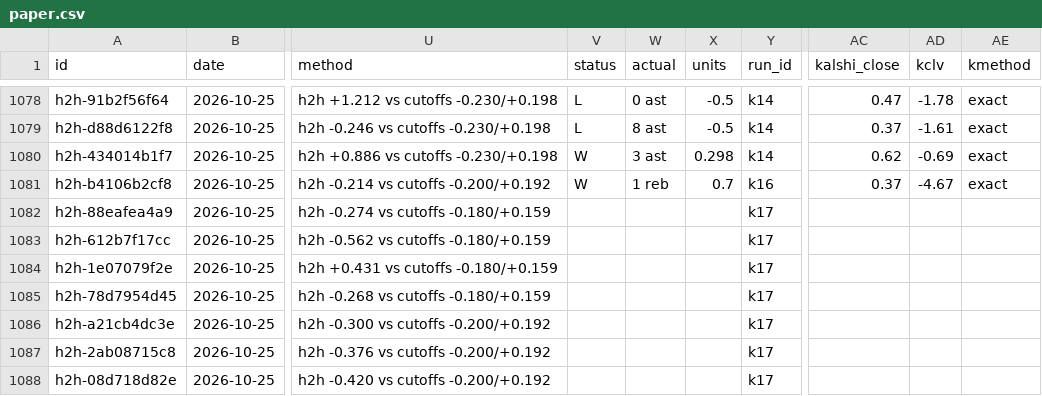
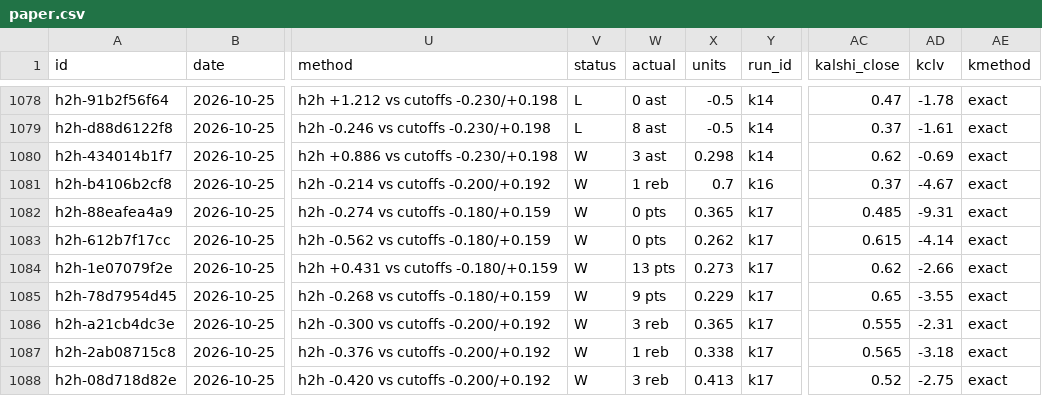
Before and after one commit to grahambirch99/closing-line-club, a CSV file: data/nba/paper.csv, drawn as a sheet; only a part is shown, gaps mark what is left out; the diff covers the shown part only; the diff names each change by its address in the sheet, - before the commit and + after, or states it on an @@ line.

```diff
--- a/data/nba/paper.csv
+++ b/data/nba/paper.csv
-V1082:V1088 (status): (empty)
+V1082:V1088 (status): W
-W1082:W1083 (actual): (empty)
+W1082:W1083 (actual): 0 pts
-X1082 (units): (empty)
+X1082 (units): 0.365
-AC1082 (kalshi_close): (empty)
+AC1082 (kalshi_close): 0.485
-AD1082 (kclv): (empty)
+AD1082 (kclv): -9.31
-AE1082:AE1088 (kmethod): (empty)
+AE1082:AE1088 (kmethod): exact
-X1083 (units): (empty)
+X1083 (units): 0.262
-AC1083 (kalshi_close): (empty)
+AC1083 (kalshi_close): 0.615
-AD1083 (kclv): (empty)
+AD1083 (kclv): -4.14
-W1084 (actual): (empty)
+W1084 (actual): 13 pts
-X1084 (units): (empty)
+X1084 (units): 0.273
-AC1084 (kalshi_close): (empty)
+AC1084 (kalshi_close): 0.62
-AD1084 (kclv): (empty)
+AD1084 (kclv): -2.66
-W1085 (actual): (empty)
+W1085 (actual): 9 pts
-X1085 (units): (empty)
+X1085 (units): 0.229
-AC1085 (kalshi_close): (empty)
+AC1085 (kalshi_close): 0.65
-AD1085 (kclv): (empty)
+AD1085 (kclv): -3.55
-W1086 (actual): (empty)
+W1086 (actual): 3 reb
-X1086 (units): (empty)
+X1086 (units): 0.365
-AC1086 (kalshi_close): (empty)
+AC1086 (kalshi_close): 0.555
-AD1086 (kclv): (empty)
+AD1086 (kclv): -2.31
-W1087 (actual): (empty)
+W1087 (actual): 1 reb
-X1087 (units): (empty)
+X1087 (units): 0.338
-AC1087 (kalshi_close): (empty)
+AC1087 (kalshi_close): 0.565
-AD1087 (kclv): (empty)
+AD1087 (kclv): -3.18
-W1088 (actual): (empty)
+W1088 (actual): 3 reb
-X1088 (units): (empty)
+X1088 (units): 0.413
-AC1088 (kalshi_close): (empty)
+AC1088 (kalshi_close): 0.52
-AD1088 (kclv): (empty)
+AD1088 (kclv): -2.75
```
Also changed, not shown: 132 edited cells elsewhere in this file, 1 other file.
